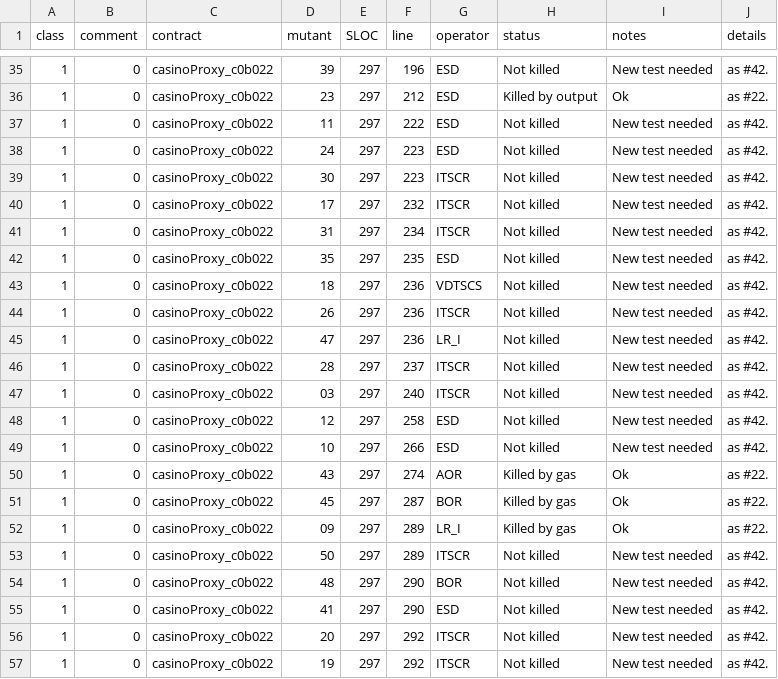
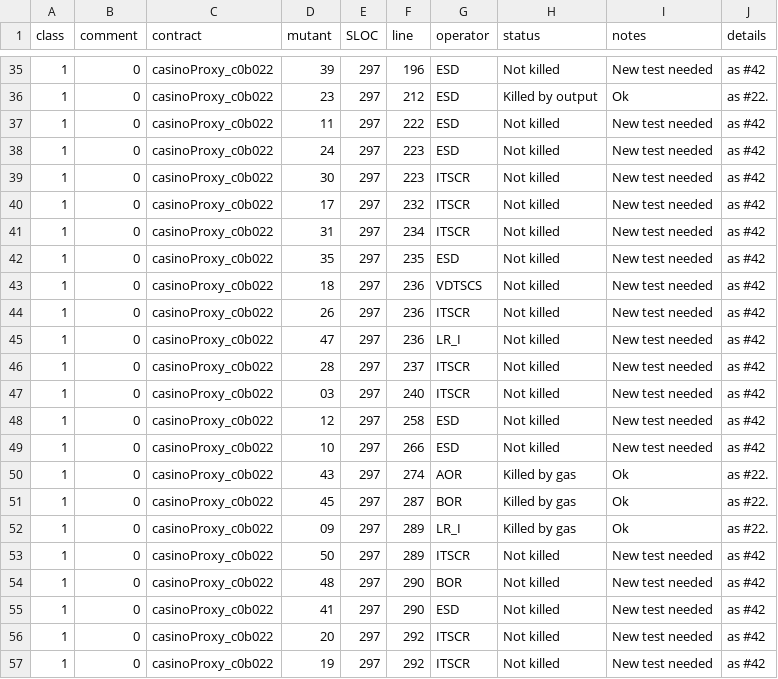
Before and after one commit to pieterhartel/Mutation-at-scale, a CSV file: casinoProxy_c0b022.csv, drawn as a sheet; only a part is shown, gaps mark what is left out; the diff covers the shown part only.

```diff
--- a/casinoProxy_c0b022.csv
+++ b/casinoProxy_c0b022.csv
@@ -35 +35 @@ class,comment,contract,mutant,SLOC,line,operator,status,notes,details
-1,0,casinoProxy_c0b022,39,297,196,ESD,Not killed,New test needed,"as #42."
+1,0,casinoProxy_c0b022,39,297,196,ESD,Not killed,New test needed,as #42
@@ -37,13 +37,13 @@ class,comment,contract,mutant,SLOC,line,operator,status,notes,details
-1,0,casinoProxy_c0b022,11,297,222,ESD,Not killed,New test needed,"as #42."
-1,0,casinoProxy_c0b022,24,297,223,ESD,Not killed,New test needed,"as #42."
-1,0,casinoProxy_c0b022,30,297,223,ITSCR,Not killed,New test needed,"as #42."
-1,0,casinoProxy_c0b022,17,297,232,ITSCR,Not killed,New test needed,"as #42."
-1,0,casinoProxy_c0b022,31,297,234,ITSCR,Not killed,New test needed,"as #42."
-1,0,casinoProxy_c0b022,35,297,235,ESD,Not killed,New test needed,"as #42."
-1,0,casinoProxy_c0b022,18,297,236,VDTSCS,Not killed,New test needed,"as #42."
-1,0,casinoProxy_c0b022,26,297,236,ITSCR,Not killed,New test needed,"as #42."
-1,0,casinoProxy_c0b022,47,297,236,LR_I,Not killed,New test needed,"as #42."
-1,0,casinoProxy_c0b022,28,297,237,ITSCR,Not killed,New test needed,"as #42."
-1,0,casinoProxy_c0b022,03,297,240,ITSCR,Not killed,New test needed,"as #42."
-1,0,casinoProxy_c0b022,12,297,258,ESD,Not killed,New test needed,"as #42."
-1,0,casinoProxy_c0b022,10,297,266,ESD,Not killed,New test needed,"as #42."
+1,0,casinoProxy_c0b022,11,297,222,ESD,Not killed,New test needed,as #42
+1,0,casinoProxy_c0b022,24,297,223,ESD,Not killed,New test needed,as #42
+1,0,casinoProxy_c0b022,30,297,223,ITSCR,Not killed,New test needed,as #42
+1,0,casinoProxy_c0b022,17,297,232,ITSCR,Not killed,New test needed,as #42
+1,0,casinoProxy_c0b022,31,297,234,ITSCR,Not killed,New test needed,as #42
+1,0,casinoProxy_c0b022,35,297,235,ESD,Not killed,New test needed,as #42
+1,0,casinoProxy_c0b022,18,297,236,VDTSCS,Not killed,New test needed,as #42
+1,0,casinoProxy_c0b022,26,297,236,ITSCR,Not killed,New test needed,as #42
+1,0,casinoProxy_c0b022,47,297,236,LR_I,Not killed,New test needed,as #42
+1,0,casinoProxy_c0b022,28,297,237,ITSCR,Not killed,New test needed,as #42
+1,0,casinoProxy_c0b022,03,297,240,ITSCR,Not killed,New test needed,as #42
+1,0,casinoProxy_c0b022,12,297,258,ESD,Not killed,New test needed,as #42
+1,0,casinoProxy_c0b022,10,297,266,ESD,Not killed,New test needed,as #42
@@ -53,5 +53,5 @@ class,comment,contract,mutant,SLOC,line,operator,status,notes,details
-1,0,casinoProxy_c0b022,50,297,289,ITSCR,Not killed,New test needed,"as #42."
-1,0,casinoProxy_c0b022,48,297,290,BOR,Not killed,New test needed,"as #42."
-1,0,casinoProxy_c0b022,41,297,290,ESD,Not killed,New test needed,"as #42."
-1,0,casinoProxy_c0b022,20,297,292,ITSCR,Not killed,New test needed,"as #42."
-1,0,casinoProxy_c0b022,19,297,292,ITSCR,Not killed,New test needed,"as #42."
+1,0,casinoProxy_c0b022,50,297,289,ITSCR,Not killed,New test needed,as #42
+1,0,casinoProxy_c0b022,48,297,290,BOR,Not killed,New test needed,as #42
+1,0,casinoProxy_c0b022,41,297,290,ESD,Not killed,New test needed,as #42
+1,0,casinoProxy_c0b022,20,297,292,ITSCR,Not killed,New test needed,as #42
+1,0,casinoProxy_c0b022,19,297,292,ITSCR,Not killed,New test needed,as #42
```
Also changed, not shown: 22 edited cells elsewhere in this file, NumberBoard_9E7505.csv.
